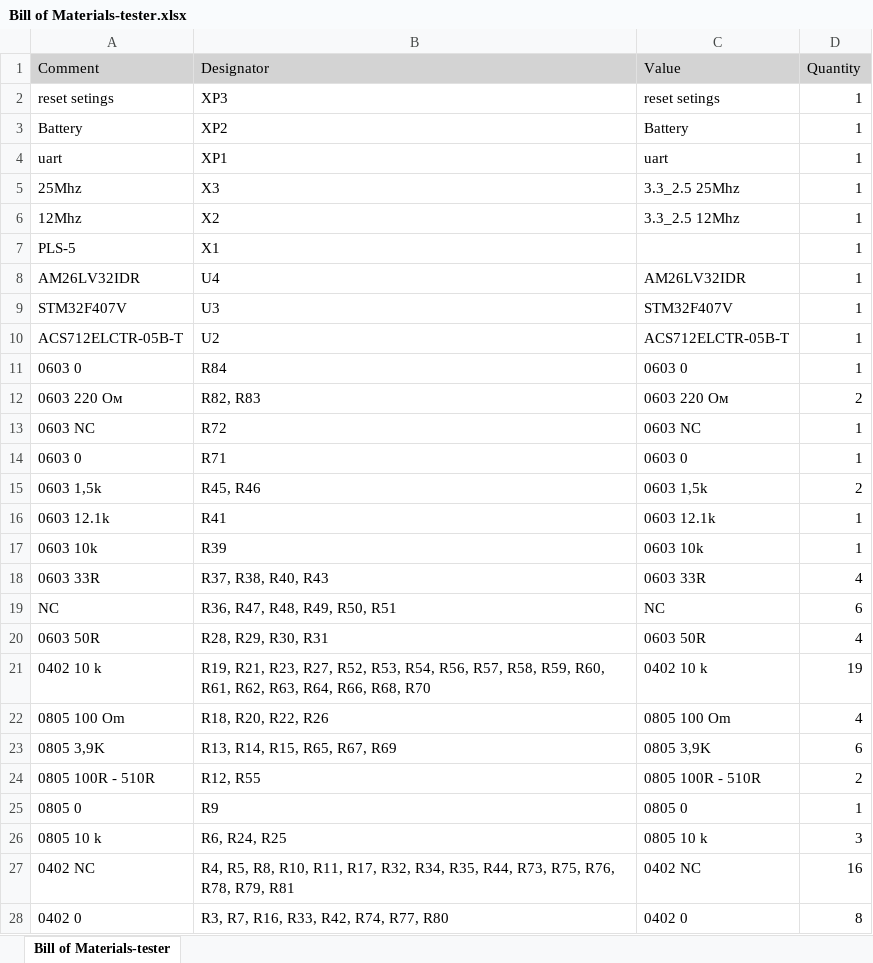
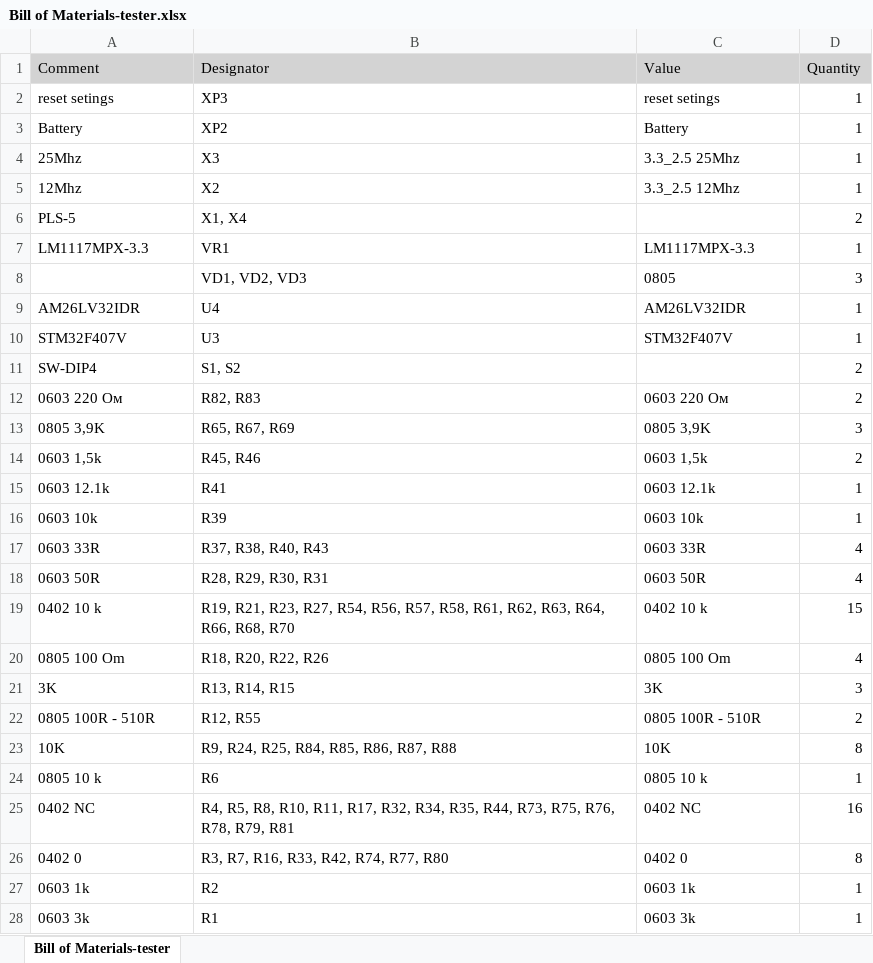
Before and after one commit to Sergey-V-Z/Universal_Driver, an Excel workbook: Universal_Driver_hard/Universal_Driver v3_ft/Project Outputs for tester/BOM/Bill of Materials-tester.xlsx, sheet Bill of Materials-tester, drawn as a sheet; only a part is shown; the shorter side is filled out with more unchanged rows; values as stored, in another font and other column widths than the file's, no borders; removed rows and columns are numbered as before the commit, all else as after; the diff covers the shown part only; the diff names each change by its address in the sheet, - before the commit and + after, or states it on an @@ line.

```diff
--- a/Universal_Driver_hard/Universal_Driver v3_ft/Project Outputs for tester/BOM/Bill of Materials-tester.xlsx (sheet Bill of Materials-tester)
+++ b/Universal_Driver_hard/Universal_Driver v3_ft/Project Outputs for tester/BOM/Bill of Materials-tester.xlsx (sheet Bill of Materials-tester)
-row 4: uart | XP1 | uart | 1
-row 7: PLS-5 | X1 |  | 1
+row 6: PLS-5 | X1, X4 |  | 2
+row 7: LM1117MPX-3.3 | VR1 | LM1117MPX-3.3 | 1
+row 8:  | VD1, VD2, VD3 | 0805 | 3
-row 10: ACS712ELCTR-05B-T | U2 | ACS712ELCTR-05B-T | 1
-row 11: 0603 0 | R84 | 0603 0 | 1
+row 11: SW-DIP4 | S1, S2 |  | 2
-row 13: 0603 NC | R72 | 0603 NC | 1
-row 14: 0603 0 | R71 | 0603 0 | 1
+row 13: 0805 3,9K | R65, R67, R69 | 0805 3,9K | 3
-row 19: NC | R36, R47, R48, R49, R50, R51 | NC | 6
-B19 (Designator): …R23, R27, R52, R53, R54, R56, R57, R58, R59, R60, R61, R62,…
+B19 (Designator): …R23, R27, R54, R56, R57, R58, R61, R62,…
-D19 (Quantity): 19
+D19 (Quantity): 15
-row 23: 0805 3,9K | R13, R14, R15, R65, R67, R69 | 0805 3,9K | 6
+row 21: 3K | R13, R14, R15 | 3K | 3
+row 23: 10K | R9, R24, R25, R84, R85, R86, R87, R88 | 10K | 8
-A24 (Comment): 0805 0
+A24 (Comment): 0805 10 k
-B24 (Designator): R9
+B24 (Designator): R6
-C24 (Value): 0805 0
+C24 (Value): 0805 10 k
-row 26: 0805 10 k | R6, R24, R25 | 0805 10 k | 3
```
Also changed, not shown: 5 added rows, 8 removed rows and 2 edited cells elsewhere in this sheet, 50 other files.
